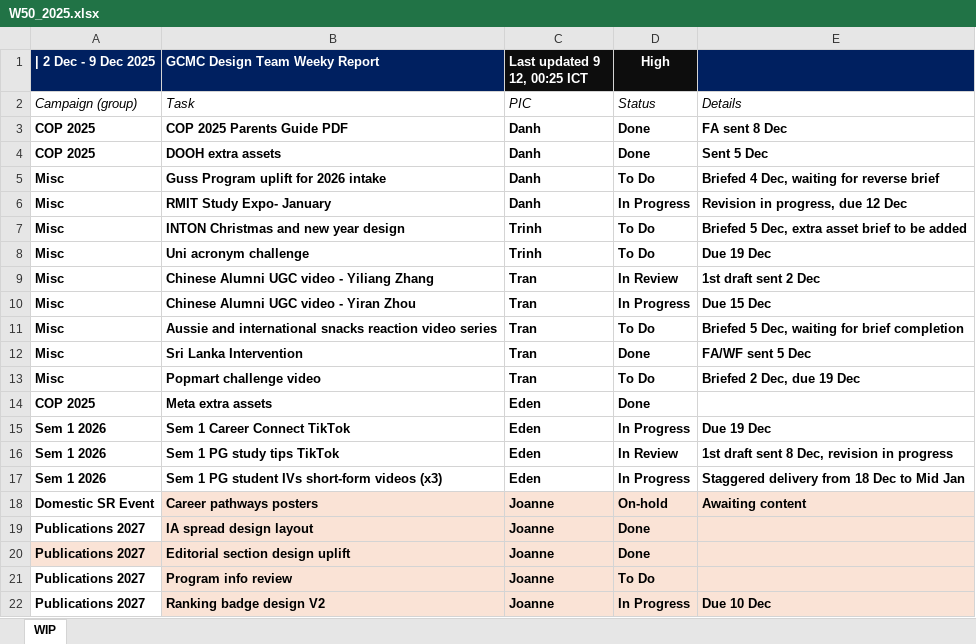
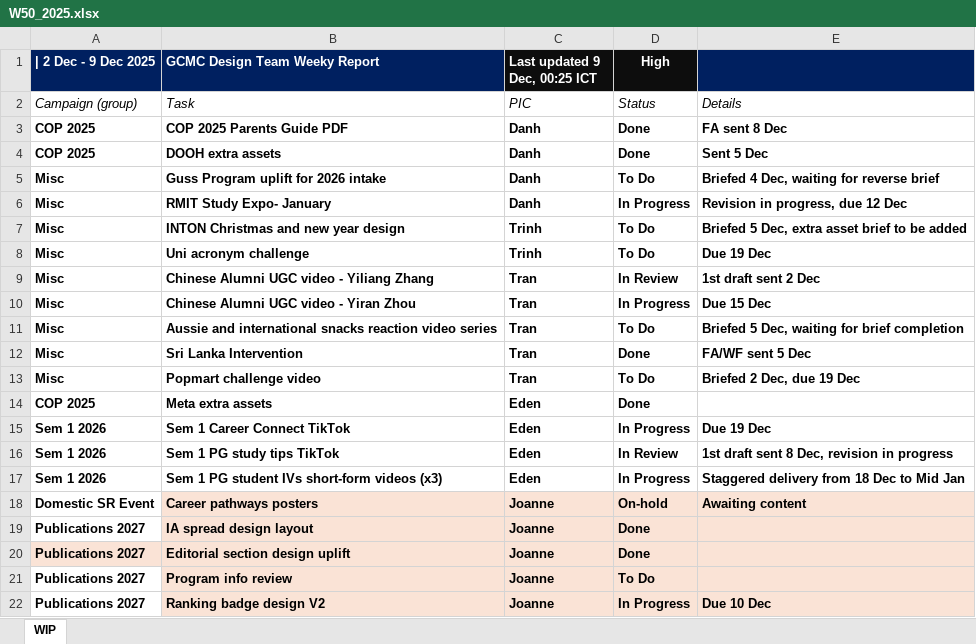
Before and after one commit to westmere7/RMIT_WIP, an Excel workbook: data/reports/W50_2025.xlsx, sheet WIP, drawn as a sheet; values as stored, in another font and other column widths than the file's, no borders; the diff names each change by its address in the sheet, - before the commit and + after, or states it on an @@ line.

Commit message:
Update W50_2025.xlsx

```diff
--- a/data/reports/W50_2025.xlsx (sheet WIP)
+++ b/data/reports/W50_2025.xlsx (sheet WIP)
-C1: Last updated 9 12, 00:25 ICT
+C1: Last updated 9 Dec, 00:25 ICT
```
